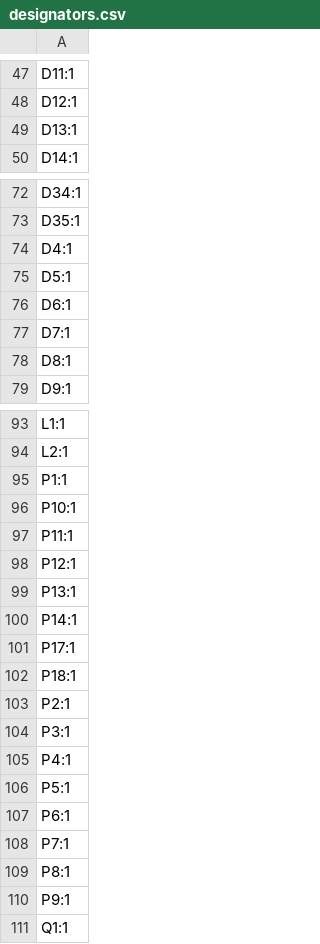
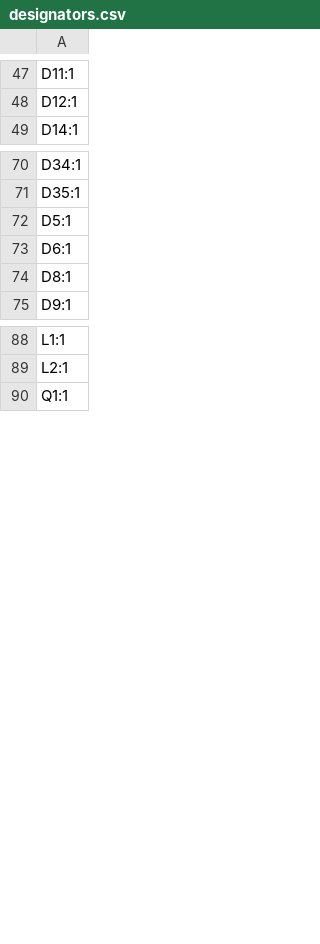
Before and after one commit to revk/ESP32-GFX, a CSV file: PCB/EPD75/production/designators.csv, drawn as a sheet; only a part is shown, gaps mark what is left out; the diff covers the shown part only; the diff names each change by its address in the sheet, - before the commit and + after, or states it on an @@ line.

```diff
--- a/PCB/EPD75/production/designators.csv
+++ b/PCB/EPD75/production/designators.csv
-row 49: D13:1
-row 74: D4:1
-row 77: D7:1
-row 95: P1:1
-row 96: P10:1
-row 97: P11:1
-row 98: P12:1
-row 99: P13:1
-row 100: P14:1
-row 101: P17:1
-row 102: P18:1
-row 103: P2:1
-row 104: P3:1
-row 105: P4:1
-row 106: P5:1
-row 107: P6:1
-row 108: P7:1
-row 109: P8:1
-row 110: P9:1
```
Also changed, not shown: 2 removed rows elsewhere in this file, PCB/EPD75/production/bom.csv, PCB/EPD75/production/positions.csv, 5 other files.
